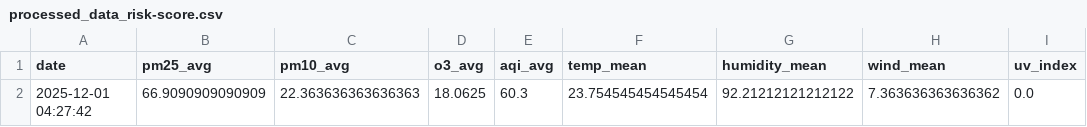
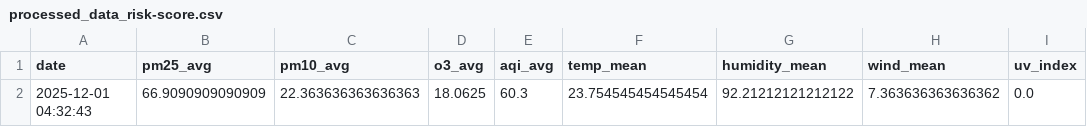
Before and after one commit to savinalarissaa/air-quality-risk, a CSV file: data/processed_data_risk-score.csv, drawn as a sheet; only a part is shown; the diff names each change by its address in the sheet, - before the commit and + after, or states it on an @@ line.

```diff
--- a/data/processed_data_risk-score.csv
+++ b/data/processed_data_risk-score.csv
-A2 (date): 2025-12-01 04:27:42
+A2 (date): 2025-12-01 04:32:43
```
Also changed, not shown: data/aqi/waqi_output.csv, data/weather/weatherAPI_output.csv, 1 other file.
